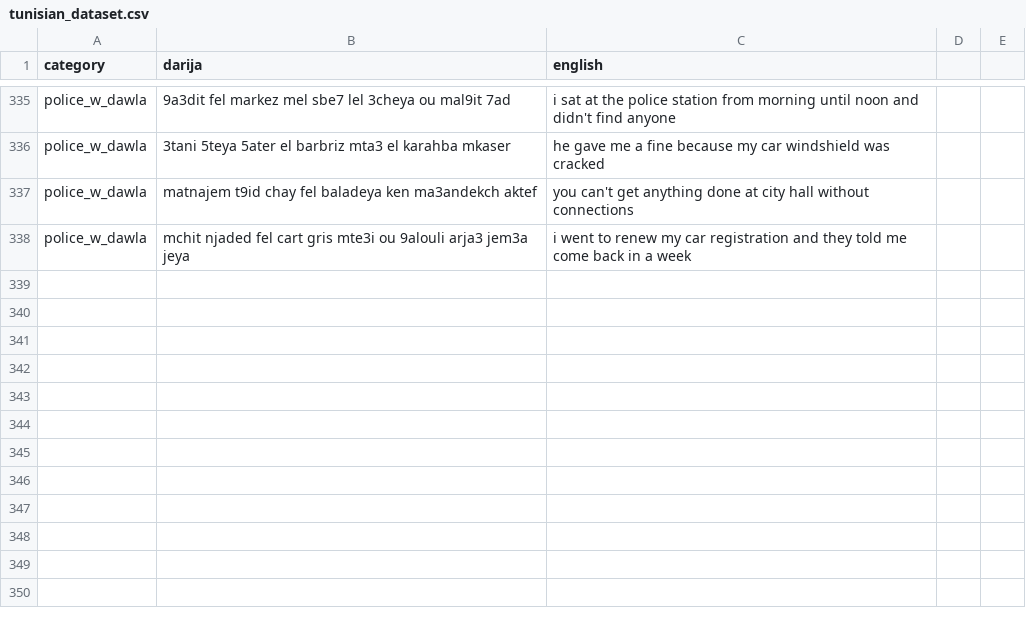
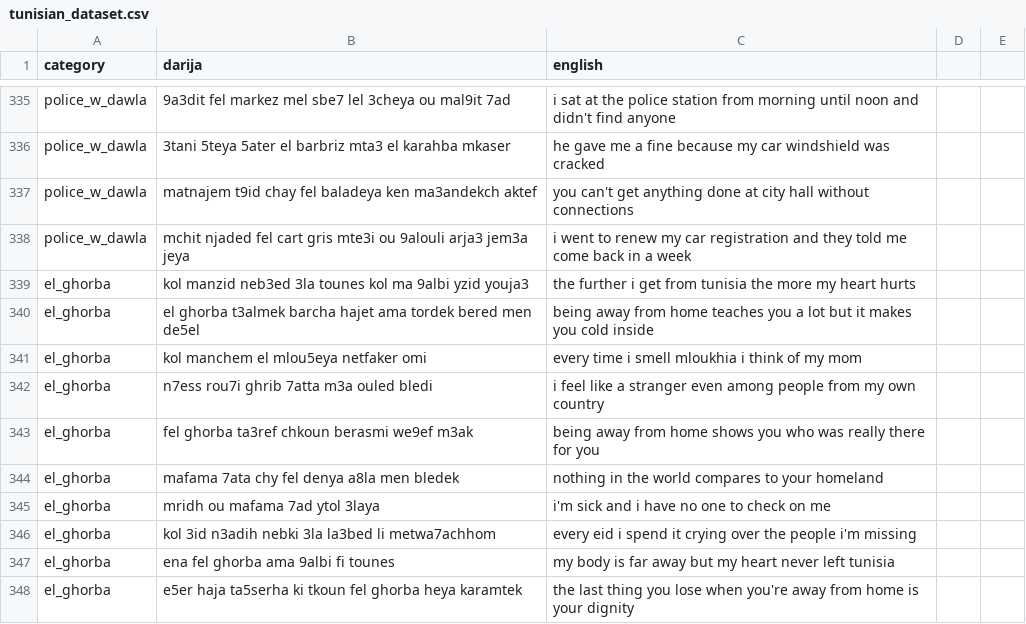
Before and after one commit to Dhiadev-tn/darija-translator, a CSV file: data/raw/tunisian_dataset.csv, drawn as a sheet; only a part is shown, gaps mark what is left out; the diff names each change by its address in the sheet, - before the commit and + after, or states it on an @@ line.

Commit message:
away from homeland category added

```diff
--- a/data/raw/tunisian_dataset.csv
+++ b/data/raw/tunisian_dataset.csv
+row 339: el_ghorba | kol manzid neb3ed 3la tounes kol ma 9albi yzid youja3 | the further i get from tunisia the more my heart hurts
+row 340: el_ghorba | el ghorba t3almek barcha hajet ama tordek bered men de5el | being away from home teaches you a lot but it makes you cold inside
+row 341: el_ghorba | kol manchem el mlou5eya netfaker omi | every time i smell mloukhia i think of my mom
+row 342: el_ghorba | n7ess rou7i ghrib 7atta m3a ouled bledi | i feel like a stranger even among people from my own country
+row 343: el_ghorba | fel ghorba ta3ref chkoun berasmi we9ef m3ak | being away from home shows you who was really there for you
+row 344: el_ghorba | mafama 7ata chy fel denya a8la men bledek | nothing in the world compares to your homeland
+row 345: el_ghorba | mridh ou mafama 7ad ytol 3laya | i'm sick and i have no one to check on me
+row 346: el_ghorba | kol 3id n3adih nebki 3la la3bed li metwa7achhom | every eid i spend it crying over the people i'm missing
+row 347: el_ghorba | ena fel ghorba ama 9albi fi tounes | my body is far away but my heart never left tunisia
+row 348: el_ghorba | e5er haja ta5serha ki tkoun fel ghorba heya karamtek | the last thing you lose when you're away from home is your dignity
```
